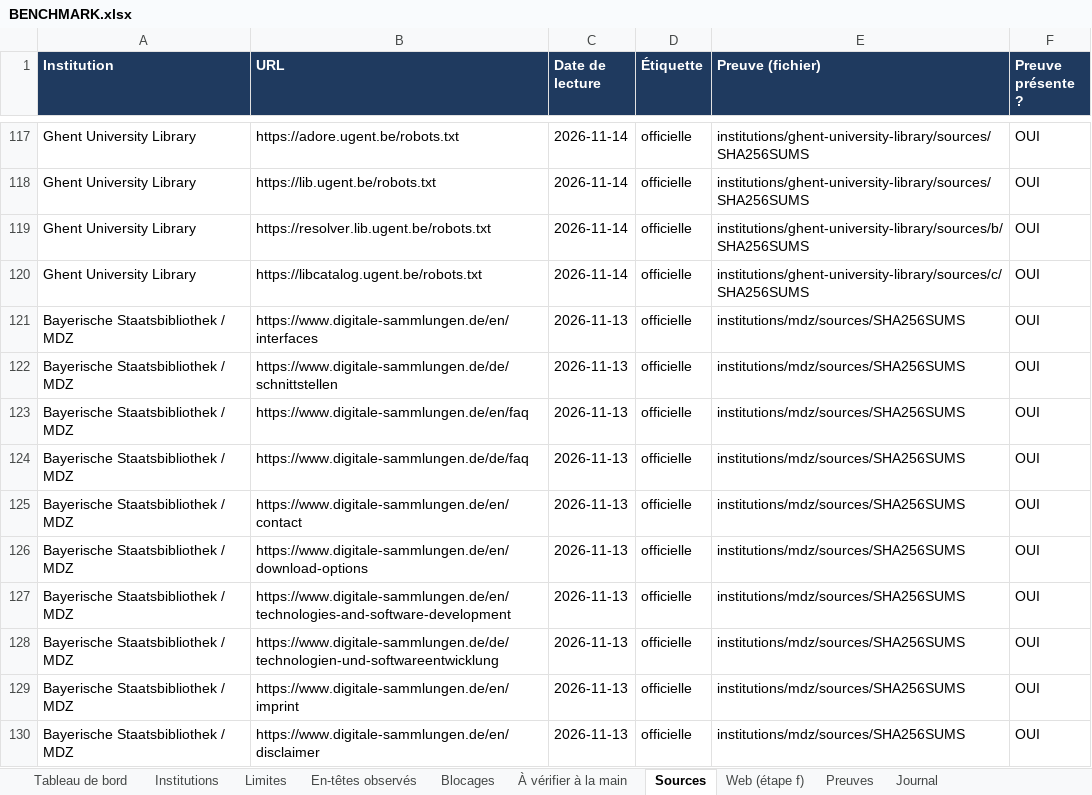
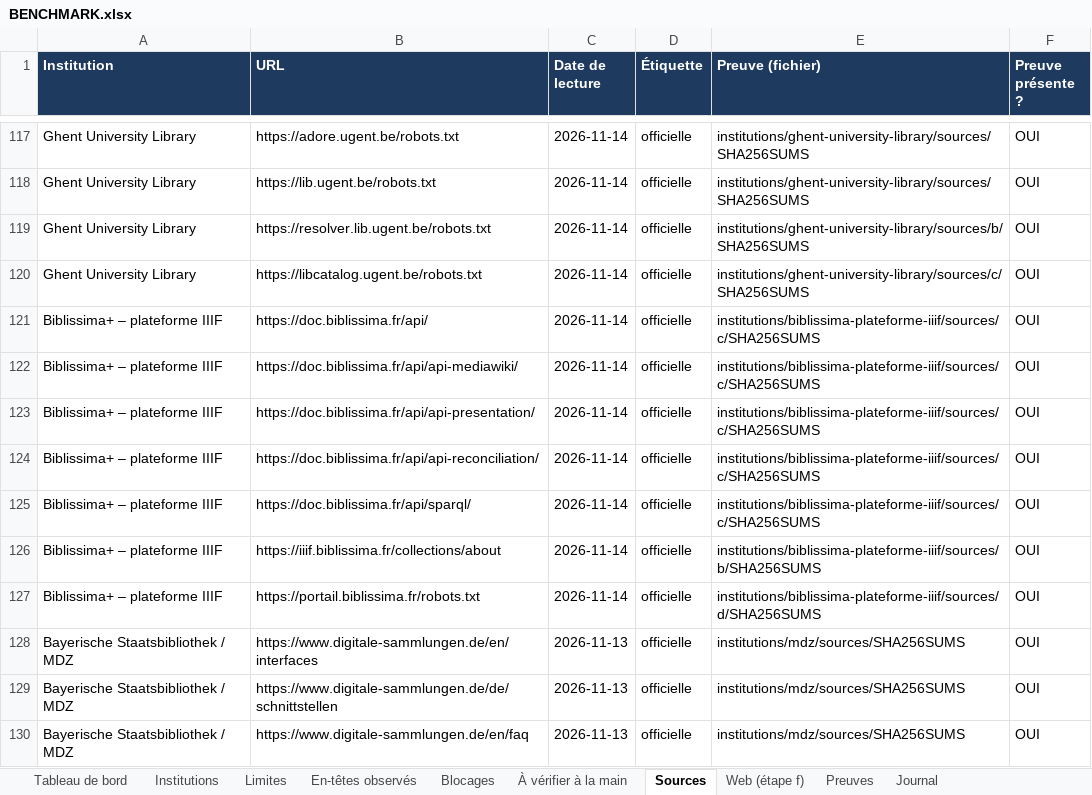
Before and after one commit to maribakulj/Veille-API-IIIF, an Excel workbook: BENCHMARK.xlsx, sheet Sources, drawn as a sheet; only a part is shown, gaps mark what is left out; the shorter side is filled out with more unchanged rows; values as stored, in another font and other column widths than the file's, no borders; the diff names each change by its address in the sheet, - before the commit and + after, or states it on an @@ line.

```diff
--- a/BENCHMARK.xlsx (sheet Sources)
+++ b/BENCHMARK.xlsx (sheet Sources)
+row 121: Biblissima+ – plateforme IIIF | https://doc.biblissima.fr/api/ | 2026-11-14 | officielle | institutions/biblissima-plateforme-iiif/sources/c/SHA256SUMS | OUI
+row 122: Biblissima+ – plateforme IIIF | https://doc.biblissima.fr/api/api-mediawiki/ | 2026-11-14 | officielle | institutions/biblissima-plateforme-iiif/sources/c/SHA256SUMS | OUI
+row 123: Biblissima+ – plateforme IIIF | https://doc.biblissima.fr/api/api-presentation/ | 2026-11-14 | officielle | institutions/biblissima-plateforme-iiif/sources/c/SHA256SUMS | OUI
+row 124: Biblissima+ – plateforme IIIF | https://doc.biblissima.fr/api/api-reconciliation/ | 2026-11-14 | officielle | institutions/biblissima-plateforme-iiif/sources/c/SHA256SUMS | OUI
+row 125: Biblissima+ – plateforme IIIF | https://doc.biblissima.fr/api/sparql/ | 2026-11-14 | officielle | institutions/biblissima-plateforme-iiif/sources/c/SHA256SUMS | OUI
+row 126: Biblissima+ – plateforme IIIF | https://iiif.biblissima.fr/collections/about | 2026-11-14 | officielle | institutions/biblissima-plateforme-iiif/sources/b/SHA256SUMS | OUI
+row 127: Biblissima+ – plateforme IIIF | https://portail.biblissima.fr/robots.txt | 2026-11-14 | officielle | institutions/biblissima-plateforme-iiif/sources/d/SHA256SUMS | OUI
```
Also changed, not shown: sheet Preuves, sheet Limites, sheet Tableau de bord, sheet Institutions, sheet Blocages, sheet Web (étape f), 2 more sheets, charts or pictures, 12 other files.
